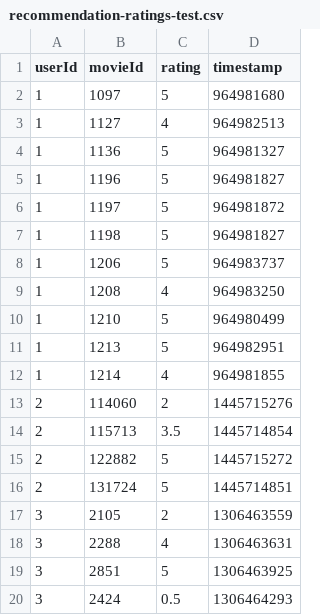
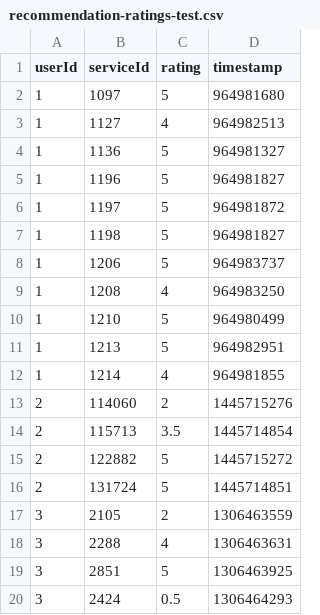
Before and after one commit to tusmanakhter/MigrantHub, a CSV file: MigrantHub/data_models/model_1/Data/recommendation-ratings-test.csv, drawn as a sheet.

Commit message:
#116 - fixing gitignore for generated VS files and fixing parts of the data

```diff
--- a/MigrantHub/data_models/model_1/Data/recommendation-ratings-test.csv
+++ b/MigrantHub/data_models/model_1/Data/recommendation-ratings-test.csv
@@ -1,2 +1,2 @@
-userId,movieId,rating,timestamp
+userId,serviceId,rating,timestamp
 1,1097,5,964981680
```
Also changed, not shown: 3 other files.
